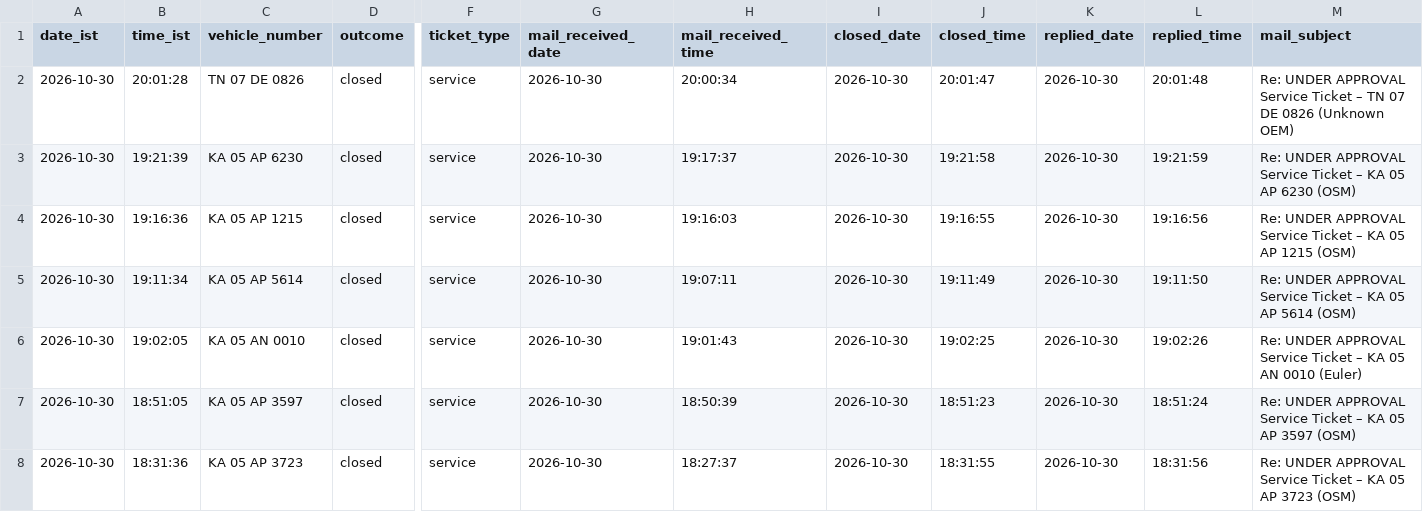
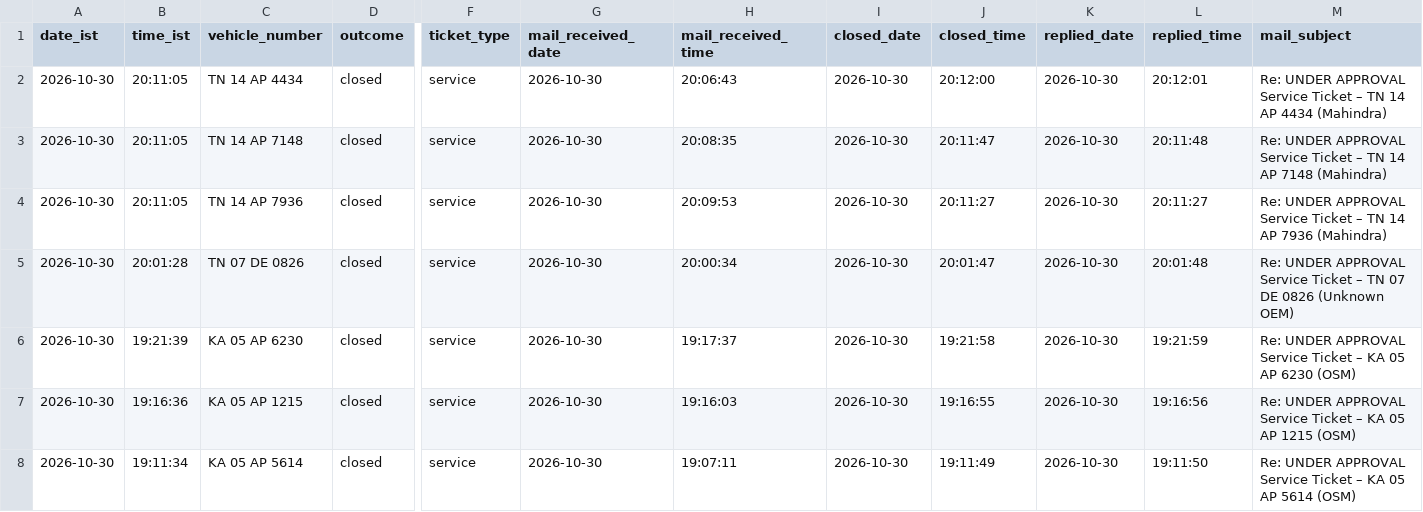
Before and after one commit to Lipsita-Panda/Fyn-Ticket-Closing-Automation, a CSV file: logs/ticket_log.csv, drawn as a sheet; only a part is shown, gaps mark what is left out; the shorter side is filled out with more unchanged rows; rows hold the shown columns only; the diff names each change by its address in the sheet, - before the commit and + after, or states it on an @@ line.

```diff
--- a/logs/ticket_log.csv
+++ b/logs/ticket_log.csv
+row 2: 2026-10-30 | 20:11:05 | TN 14 AP 4434 | closed | service | 2026-10-30 | 20:06:43 | 2026-10-30 | 20:12:00 | 2026-10-30 | 20:12:01 | Re: UNDER APPROVAL Service Ticket – TN 14 AP 4434 (Mahindra)
+row 3: 2026-10-30 | 20:11:05 | TN 14 AP 7148 | closed | service | 2026-10-30 | 20:08:35 | 2026-10-30 | 20:11:47 | 2026-10-30 | 20:11:48 | Re: UNDER APPROVAL Service Ticket – TN 14 AP 7148 (Mahindra)
+row 4: 2026-10-30 | 20:11:05 | TN 14 AP 7936 | closed | service | 2026-10-30 | 20:09:53 | 2026-10-30 | 20:11:27 | 2026-10-30 | 20:11:27 | Re: UNDER APPROVAL Service Ticket – TN 14 AP 7936 (Mahindra)
```
